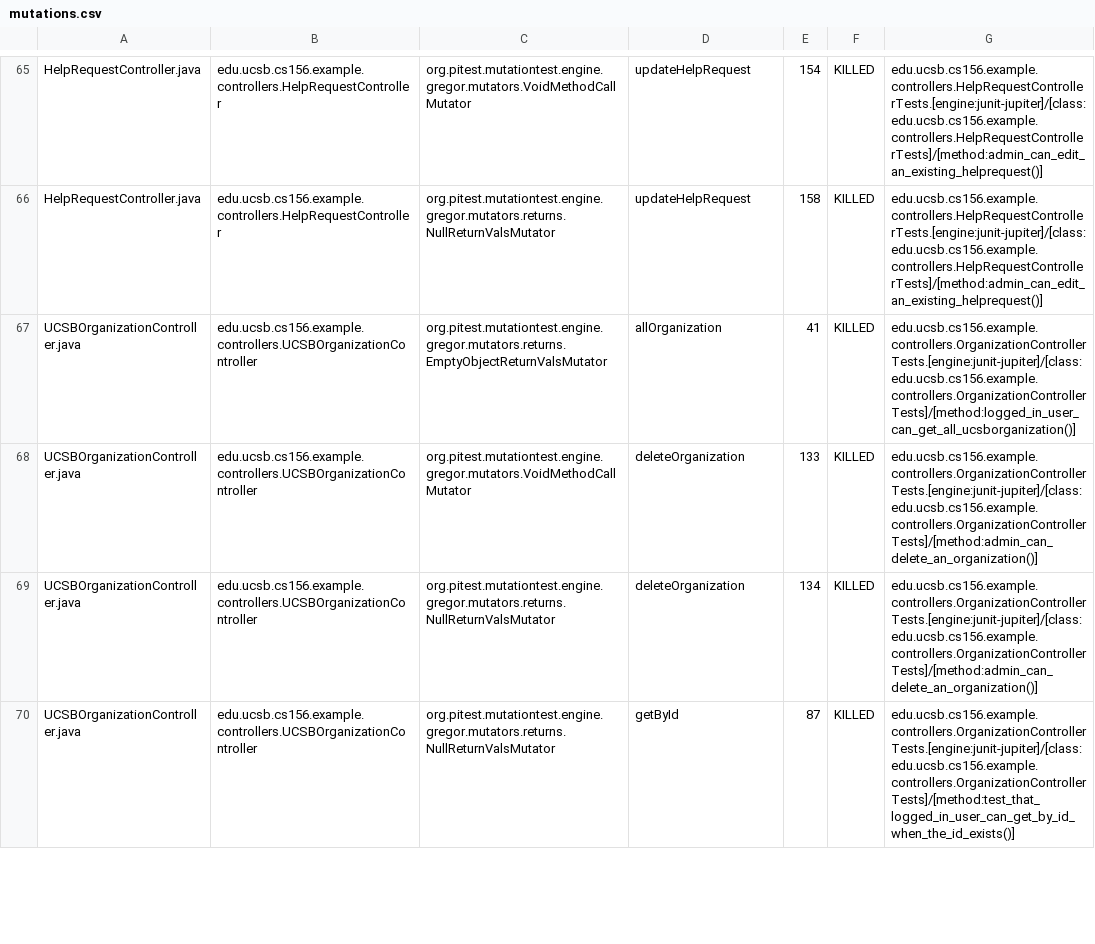
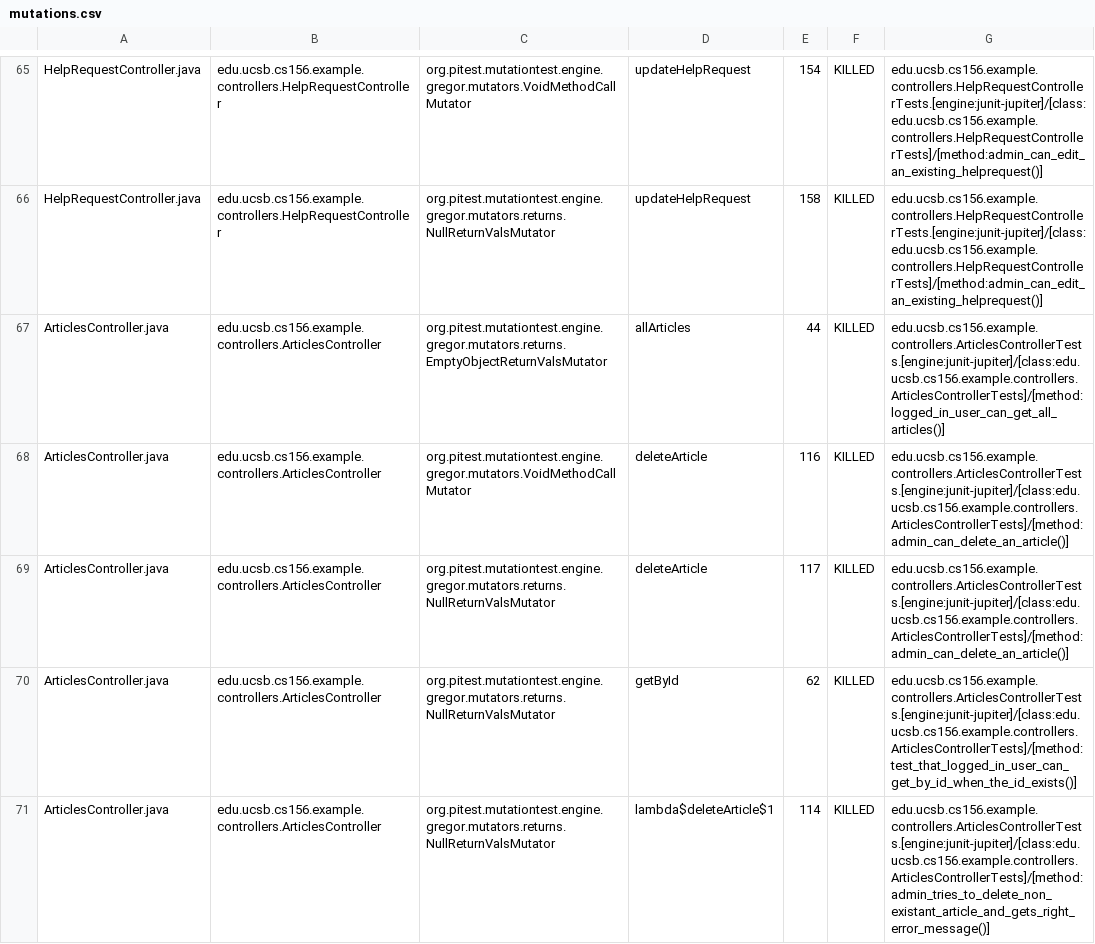
Before and after one commit to ucsb-cs156-f25/team01-f25-09, a CSV file: pitest/mutations.csv, drawn as a sheet; only a part is shown, gaps mark what is left out; the shorter side is filled out with more unchanged rows; the diff covers the shown part only; the diff names each change by its address in the sheet, - before the commit and + after, or states it on an @@ line.

Commit message:
Deploying to gh-pages from @ ucsb-cs156-f25/team01-f25-09@a524d3af6588501300894f7aecb9039e35c1734f 🚀

```diff
--- a/pitest/mutations.csv
+++ b/pitest/mutations.csv
+row 67: ArticlesController.java | edu.ucsb.cs156.example.controllers.ArticlesController | org.pitest.mutationtest.engine.gregor.mutators.returns.EmptyObjectReturnValsMutator | allArticles | 44 | KILLED | edu.ucsb.cs156.example.controllers.ArticlesControllerTests.[engine:junit-jupiter]/[class:edu.ucsb.cs156.example.controllers.ArticlesControllerTests]/[method:logged_in_user_can_get_all_articles()]
+row 68: ArticlesController.java | edu.ucsb.cs156.example.controllers.ArticlesController | org.pitest.mutationtest.engine.gregor.mutators.VoidMethodCallMutator | deleteArticle | 116 | KILLED | edu.ucsb.cs156.example.controllers.ArticlesControllerTests.[engine:junit-jupiter]/[class:edu.ucsb.cs156.example.controllers.ArticlesControllerTests]/[method:admin_can_delete_an_article()]
+row 69: ArticlesController.java | edu.ucsb.cs156.example.controllers.ArticlesController | org.pitest.mutationtest.engine.gregor.mutators.returns.NullReturnValsMutator | deleteArticle | 117 | KILLED | edu.ucsb.cs156.example.controllers.ArticlesControllerTests.[engine:junit-jupiter]/[class:edu.ucsb.cs156.example.controllers.ArticlesControllerTests]/[method:admin_can_delete_an_article()]
+row 70: ArticlesController.java | edu.ucsb.cs156.example.controllers.ArticlesController | org.pitest.mutationtest.engine.gregor.mutators.returns.NullReturnValsMutator | getById | 62 | KILLED | edu.ucsb.cs156.example.controllers.ArticlesControllerTests.[engine:junit-jupiter]/[class:edu.ucsb.cs156.example.controllers.ArticlesControllerTests]/[method:test_that_logged_in_user_can_get_by_id_when_the_id_exists()]
+row 71: ArticlesController.java | edu.ucsb.cs156.example.controllers.ArticlesController | org.pitest.mutationtest.engine.gregor.mutators.returns.NullReturnValsMutator | lambda$deleteArticle$1 | 114 | KILLED | edu.ucsb.cs156.example.controllers.ArticlesControllerTests.[engine:junit-jupiter]/[class:edu.ucsb.cs156.example.controllers.ArticlesControllerTests]/[method:admin_tries_to_delete_non_existant_article_and_gets_right_error_message()]
```
Also changed, not shown: 10 added rows, 12 removed rows and 4 moved rows elsewhere in this file, 24 other files.
